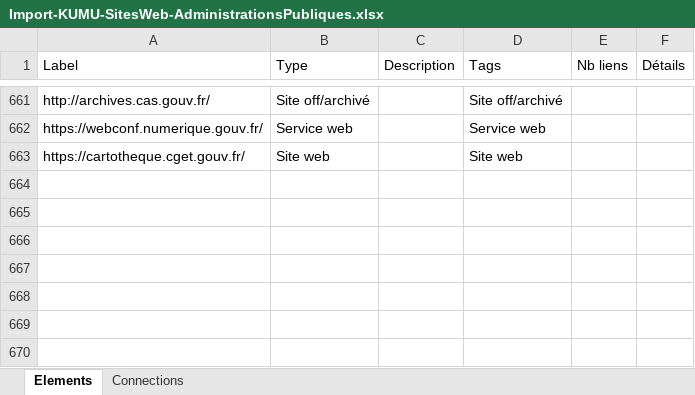
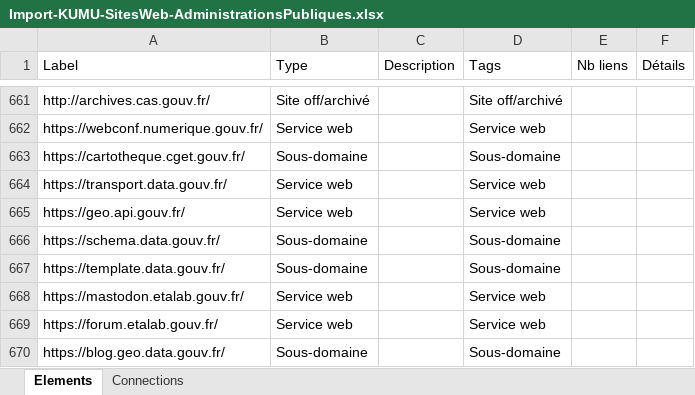
Before and after one commit to jbledevehat/graph-gouv-fr, an Excel workbook: Data/Import-KUMU-SitesWeb-AdministrationsPubliques.xlsx, sheet Elements, drawn as a sheet; only a part is shown, gaps mark what is left out; values as stored, in another font and other column widths than the file's, no borders; conditional formats not drawn; the diff names each change by its address in the sheet, - before the commit and + after, or states it on an @@ line.

Commit message:
Update Import-KUMU-SitesWeb-AdministrationsPubliques.xlsx

```diff
--- a/Data/Import-KUMU-SitesWeb-AdministrationsPubliques.xlsx (sheet Elements)
+++ b/Data/Import-KUMU-SitesWeb-AdministrationsPubliques.xlsx (sheet Elements)
-B663 (Type): Site web
+B663 (Type): Sous-domaine
-D663 (Tags): Site web
+D663 (Tags): Sous-domaine
+row 664: https://transport.data.gouv.fr/ | Service web |  | Service web
+row 665: https://geo.api.gouv.fr/ | Service web |  | Service web
+row 666: https://schema.data.gouv.fr/ | Sous-domaine |  | Sous-domaine
+row 667: https://template.data.gouv.fr/ | Sous-domaine |  | Sous-domaine
+row 668: https://mastodon.etalab.gouv.fr/ | Service web |  | Service web
+row 669: https://forum.etalab.gouv.fr/ | Service web |  | Service web
+row 670: https://blog.geo.data.gouv.fr/ | Sous-domaine |  | Sous-domaine
```
Also changed, not shown: sheet Connections.
